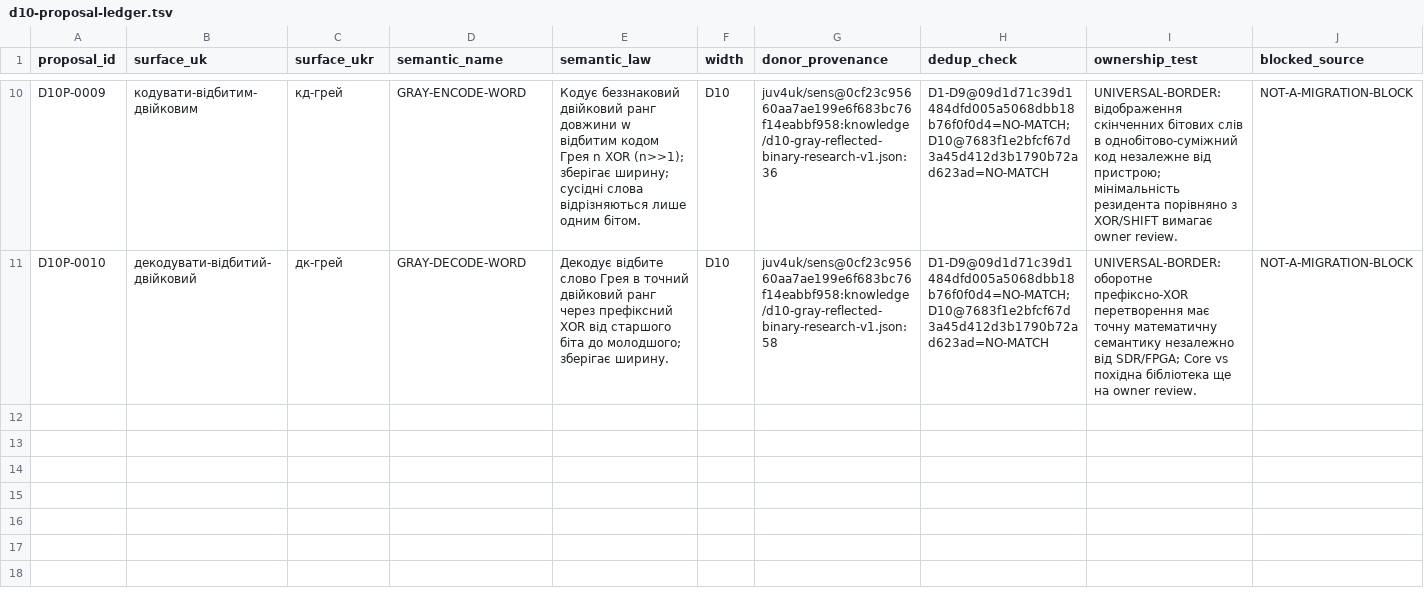
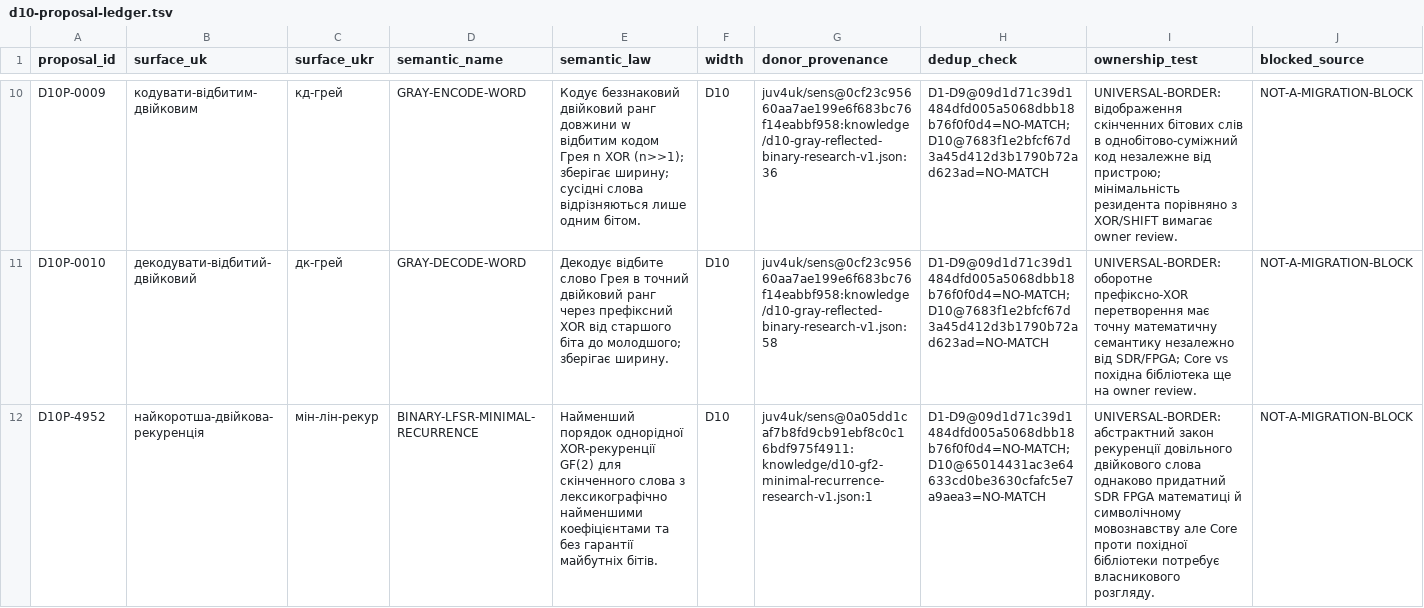
Before and after one commit to juv4uk/sens, a TSV file: knowledge/d10-proposal-ledger.tsv, drawn as a sheet; only a part is shown, gaps mark what is left out; rows hold the shown columns only; the diff names each change by its address in the sheet, - before the commit and + after, or states it on an @@ line.

Commit message:
state(D10): monotonic GF2 634→635 proposal and source-pinned transition

```diff
--- a/knowledge/d10-proposal-ledger.tsv
+++ b/knowledge/d10-proposal-ledger.tsv
+row 12: D10P-4952 | найкоротша-двійкова-рекуренція | мін-лін-рекур | BINARY-LFSR-MINIMAL-RECURRENCE | Найменший порядок однорідної XOR-рекуренції GF(2) для скінченного слова з лексикографічно найменшими коефіцієнтами та без гарантії майбутніх бітів. | D10 | juv4uk/sens@0a05dd1caf7b8fd9cb91ebf8c0c16bdf975f4911:knowledge/d10-gf2-minimal-recurrence-research-v1.json:1 | D1-D9@09d1d71c39d1484dfd005a5068dbb18b76f0f0d4=NO-MATCH;D10@65014431ac3e64633cd0be3630cfafc5e7a9aea3=NO-MATCH | UNIVERSAL-BORDER: абстрактний закон рекуренції довільного двійкового слова однаково придатний SDR FPGA математиці й символічному мовознавству але Core проти похідної бібліотеки потребує власникового розгляду. | NOT-A-MIGRATION-BLOCK
```
